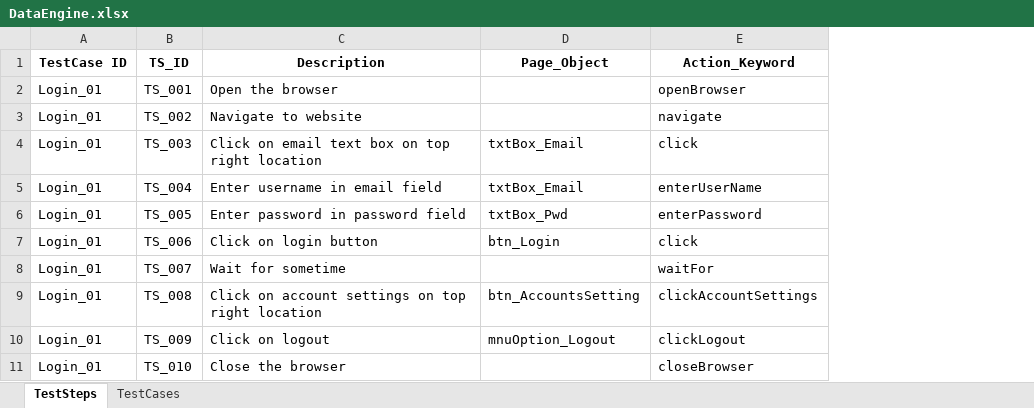
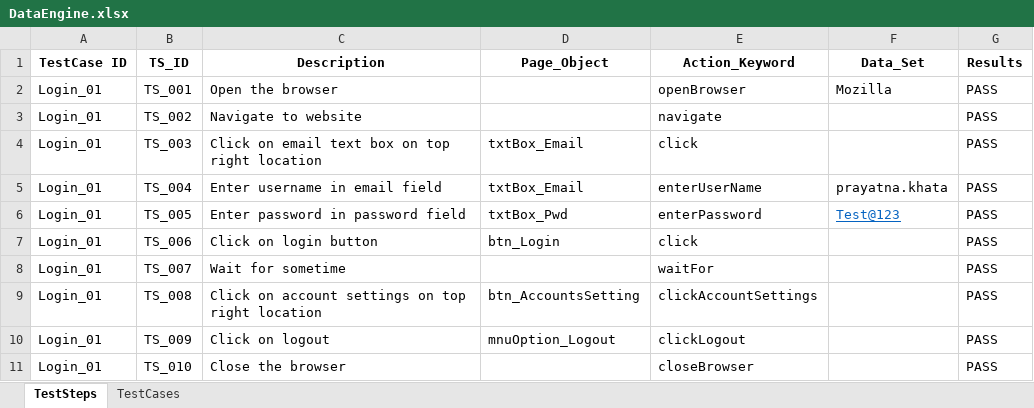
Before and after one commit to Mahanteshhadimani/HybridDrivenFramework, an Excel workbook: src/dataEngine/DataEngine.xlsx, sheet TestSteps, drawn as a sheet; values as stored, in another font and other column widths than the file's, no borders; the diff names each change by its address in the sheet, - before the commit and + after, or states it on an @@ line.

```diff
--- a/src/dataEngine/DataEngine.xlsx (sheet TestSteps)
+++ b/src/dataEngine/DataEngine.xlsx (sheet TestSteps)
+column F (Data_Set), rows 2-6: Mozilla |  |  | prayatna.khata | Test@123
+column G (Results), rows 2-11: all PASS
```
Also changed, not shown: sheet TestCases, bin/dataEngine/DataEngine.xlsx, 9 other files.
